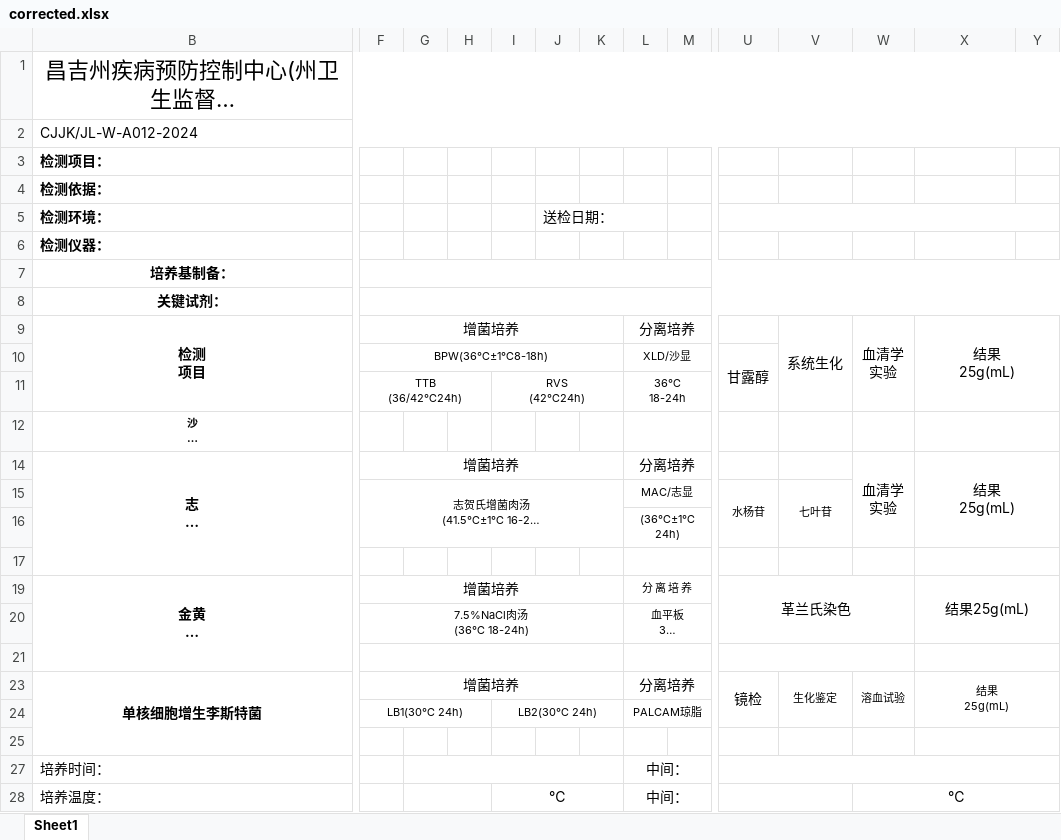
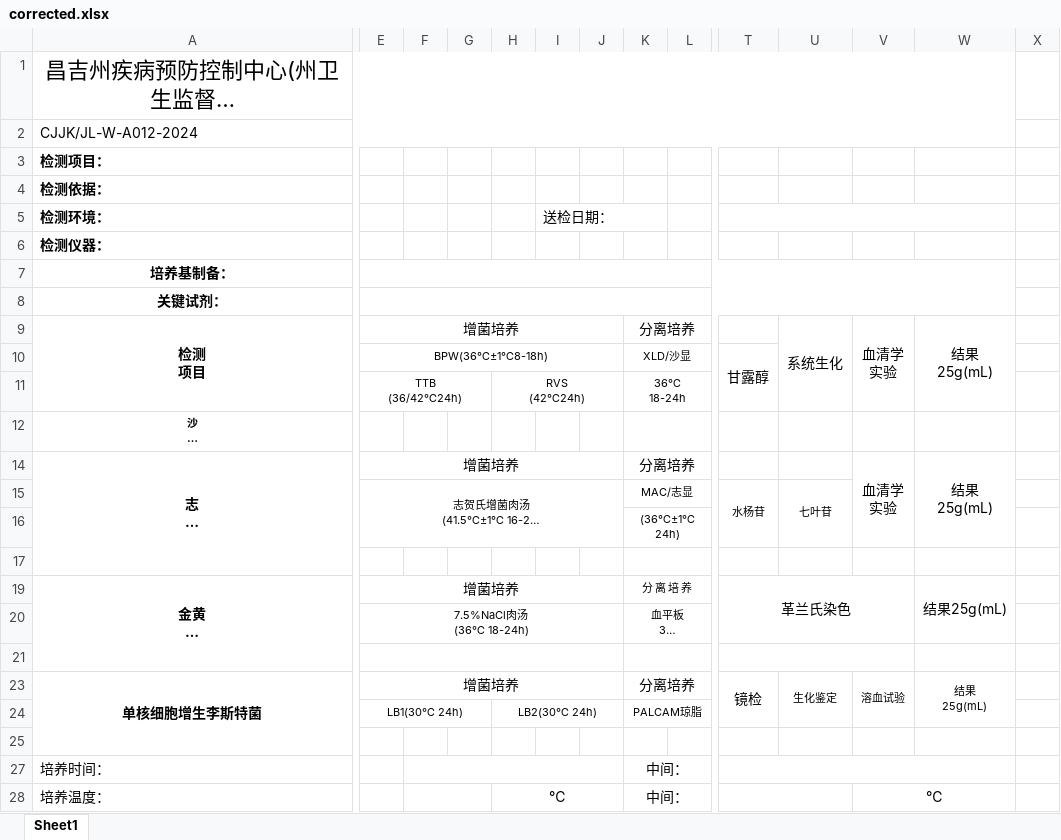
Before and after one commit to hahabaz/word-to-excel-lims, an Excel workbook: examples/case-001-cjjkjl-a012-pathogen/corrected.xlsx, sheet Sheet1, drawn as a sheet; only a part is shown, gaps mark what is left out; long unchanged cells end in …; values as stored, in another font and other column widths than the file's, no borders; the diff covers the shown part only; the diff names each change by its address in the sheet, - before the commit and + after, or states it on an @@ line.

Commit message:
Add files via upload
A012 已替换
用你这次上传的新版 人为制作A012.xlsx 替换旧的 corrected.xlsx
更新了 A012 的 notes.md
明确写入：参考 Excel 只学习可见打印效果，隐藏行/隐藏列不能当成目标结构
新增 A013 案例
source.doc：A013 原始 Word
ai-output.xlsx：我这次生成但存在问题的 Excel
corrected.xlsx：你上传的 A013人为.xlsx
notes.md：记录两个核心问题：
沙门氏菌定性表头出现父子列错位
为了压缩到 1 页，整体缩放比例不能和原文档/人工 Excel 差太多
更新规则文档
多级表头必须先建立父子列映射，再做合并
A013 中 BPW/TTB/RVS 必须属于“增菌培养”
XLD/沙显、BS 必须属于“分离培养”
三糖铁、赖氨酸脱羧酶、尿素琼脂 PH7.2、氰化钾、靛基质、甘露醇必须属于“生化反应”
一页输出不能靠极端缩小解决，要保持可读比例
更新脚本
validate_case_library.py 现在会检查 corrected.xlsx 是否有隐藏行/隐藏列，并作为警告记录
build_layout_plan.py 改成按文档内容更智能地选择最接近的案例，不会总是默认选 A012

```diff
--- a/examples/case-001-cjjkjl-a012-pathogen/corrected.xlsx (sheet Sheet1)
+++ b/examples/case-001-cjjkjl-a012-pathogen/corrected.xlsx (sheet Sheet1)
-B1:Y1 merged
+A1:W1 merged
-B2:Y2 merged
+A2:W2 merged
-U5:Y5 merged
+T5:W5 merged
-F7:Y7 merged
+E7:W7 merged
-F8:Y8 merged
+E8:W8 merged
-X9:Y11 merged
+W9:W11 merged
-X12:Y12 merged
-X14:Y16 merged
+W14:W16 merged
-X17:Y17 merged
-X19:Y20 merged
+W19:W20 merged
-X21:Y21 merged
-X23:Y24 merged
+W23:W24 merged
-X25:Y25 merged
-U27:Y27 merged
+T27:W27 merged
-W28:Y28 merged
+V28:W28 merged
```
Also changed, not shown: merged cells elsewhere in this sheet, hidden cells, 15 other files.
